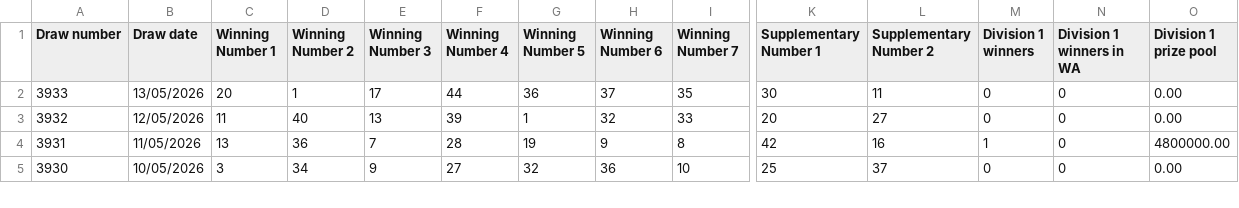
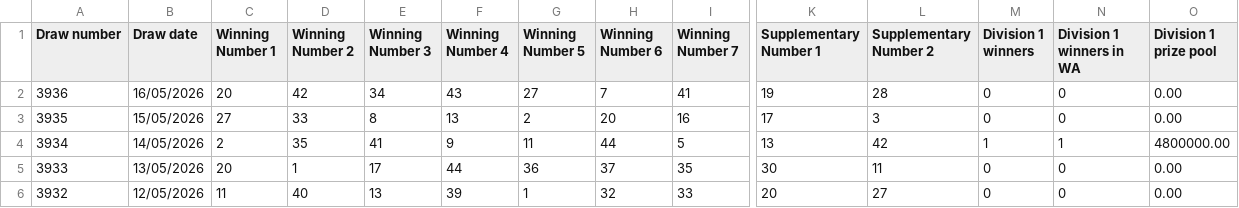
Before and after one commit to Dae-Y/lotto-pattern-lab, a CSV file: data/5237-results.csv, drawn as a sheet; only a part is shown, gaps mark what is left out; the shorter side is filled out with more unchanged rows; rows hold the shown columns only; the diff names each change by its address in the sheet, - before the commit and + after, or states it on an @@ line.

```diff
--- a/data/5237-results.csv
+++ b/data/5237-results.csv
+row 2: 3936 | 16/05/2026 | 20 | 42 | 34 | 43 | 27 | 7 | 41 | 19 | 28 | 0 | 0 | 0.00
+row 3: 3935 | 15/05/2026 | 27 | 33 | 8 | 13 | 2 | 20 | 16 | 17 | 3 | 0 | 0 | 0.00
+row 4: 3934 | 14/05/2026 | 2 | 35 | 41 | 9 | 11 | 44 | 5 | 13 | 42 | 1 | 1 | 4800000.00
```
Also changed, not shown: data/5130-results.csv, data/5132-results.csv, 24 other files.
